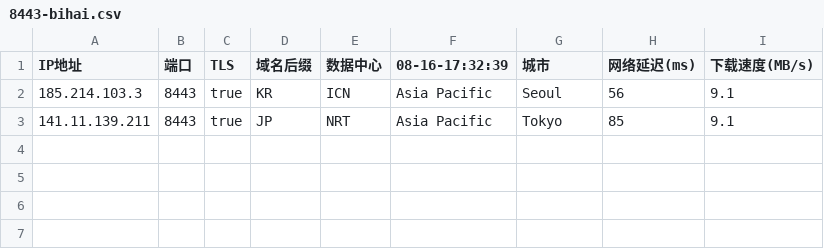
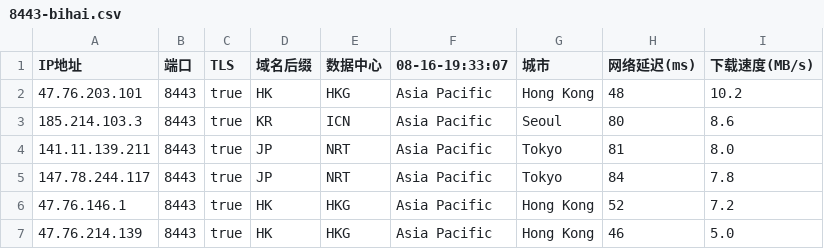
Before and after one commit to chuansuodiqiu/DownlodKV, a CSV file: 8443-bihai.csv, drawn as a sheet.

```diff
--- a/8443-bihai.csv
+++ b/8443-bihai.csv
@@ -1,3 +1,7 @@
-IP地址,端口,TLS,域名后缀,数据中心,08-16-17:32:39,城市,网络延迟(ms),下载速度(MB/s)
-185.214.103.3,8443,true,KR,ICN,Asia Pacific,Seoul,56,9.1
-141.11.139.211,8443,true,JP,NRT,Asia Pacific,Tokyo,85,9.1
+IP地址,端口,TLS,域名后缀,数据中心,08-16-19:33:07,城市,网络延迟(ms),下载速度(MB/s)
+47.76.203.101,8443,true,HK,HKG,Asia Pacific,Hong Kong,48,10.2
+185.214.103.3,8443,true,KR,ICN,Asia Pacific,Seoul,80,8.6
+141.11.139.211,8443,true,JP,NRT,Asia Pacific,Tokyo,81,8.0
+147.78.244.117,8443,true,JP,NRT,Asia Pacific,Tokyo,84,7.8
+47.76.146.1,8443,true,HK,HKG,Asia Pacific,Hong Kong,52,7.2
+47.76.214.139,8443,true,HK,HKG,Asia Pacific,Hong Kong,46,5.0
```
Also changed, not shown: 2053-bihai.csv, 2096-bihai.csv, 3 other files.
